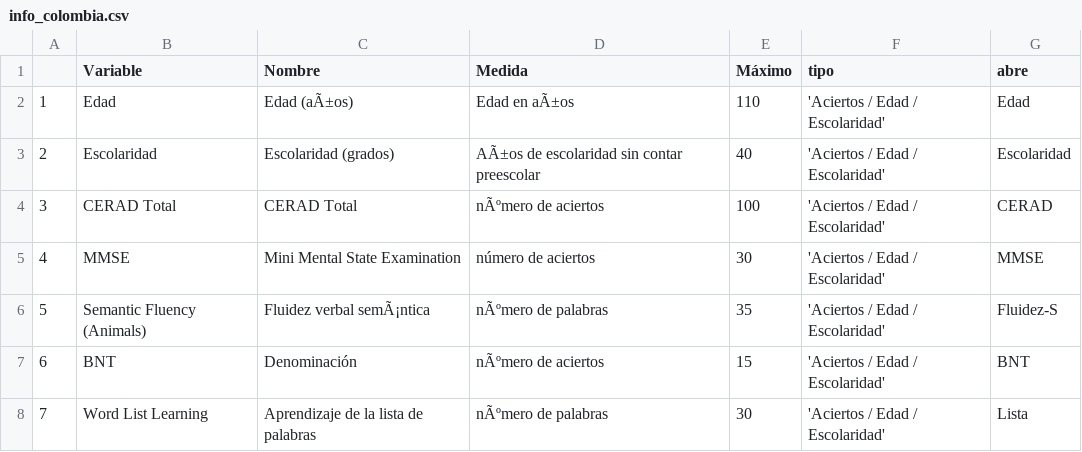
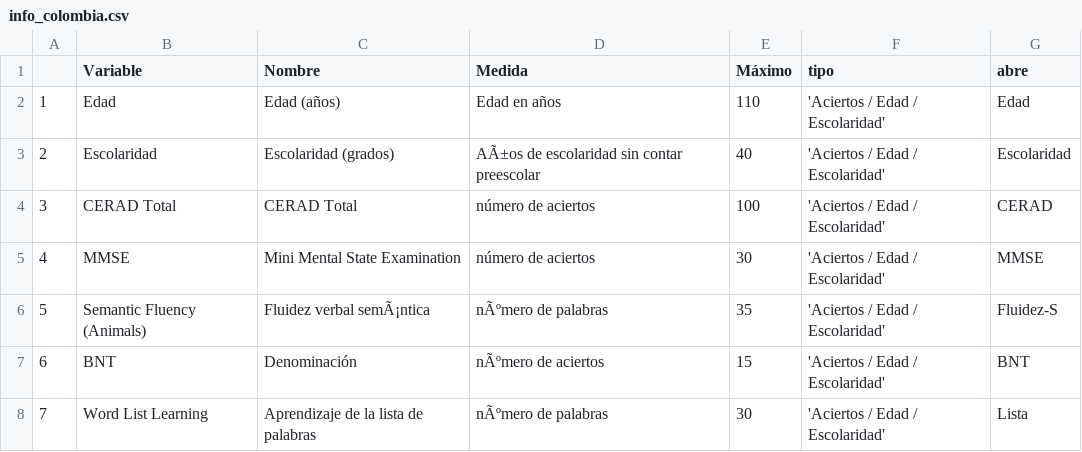
Before and after one commit to labNeuroGDL/normal, a CSV file: info_colombia.csv, drawn as a sheet; only a part is shown.

Commit message:
Update info_colombia.csv

```diff
--- a/info_colombia.csv
+++ b/info_colombia.csv
@@ -1,5 +1,5 @@
 ,Variable,Nombre,Medida,Máximo,tipo,abre
-1,Edad,Edad (aÃ±os),Edad en aÃ±os,110,'Aciertos / Edad / Escolaridad',Edad
+1,Edad,Edad (años),Edad en años,110,'Aciertos / Edad / Escolaridad',Edad
 2,Escolaridad,Escolaridad (grados),AÃ±os de escolaridad sin contar preescolar,40,'Aciertos / Edad / Escolaridad',Escolaridad
-3,CERAD Total,CERAD Total,nÃºmero de aciertos,100,'Aciertos / Edad / Escolaridad',CERAD
+3,CERAD Total,CERAD Total,número de aciertos,100,'Aciertos / Edad / Escolaridad',CERAD
 4,MMSE,Mini Mental State Examination,número de aciertos,30,'Aciertos / Edad / Escolaridad',MMSE
```
